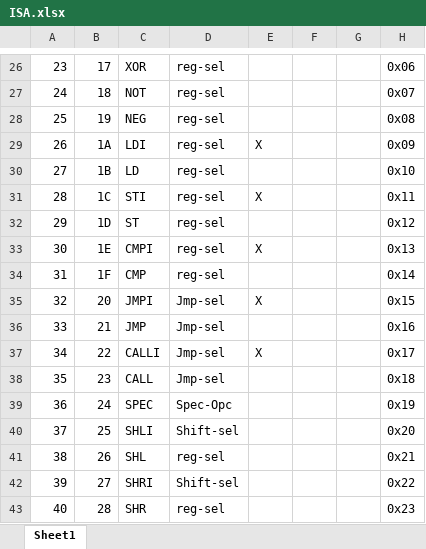
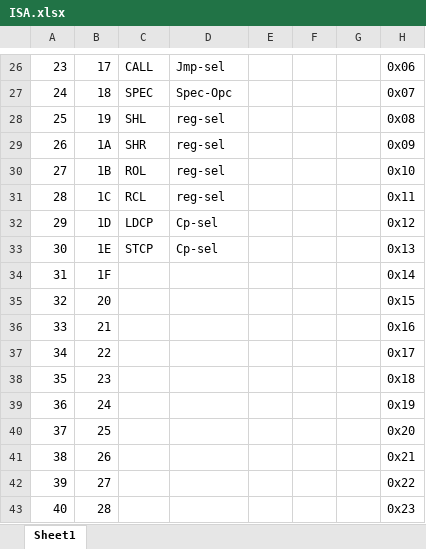
Before and after one commit to d16-processor/d16, an Excel workbook: ISA.xlsx, sheet Sheet1, drawn as a sheet; only a part is shown, gaps mark what is left out; values as stored, in another font and other column widths than the file's, no borders; the diff covers the shown part only; the diff names each change by its address in the sheet, - before the commit and + after, or states it on an @@ line.

```diff
--- a/ISA.xlsx (sheet Sheet1)
+++ b/ISA.xlsx (sheet Sheet1)
-C26: XOR
+C26: CALL
-D26: reg-sel
+D26: Jmp-sel
-C27: NOT
+C27: SPEC
-D27: reg-sel
+D27: Spec-Opc
-C28: NEG
+C28: SHL
-C29: LDI
+C29: SHR
-E29: X
+E29: (empty)
-C30: LD
+C30: ROL
-C31: STI
+C31: RCL
-E31: X
+E31: (empty)
-C32: ST
+C32: LDCP
-D32:D33: reg-sel
+D32:D33: Cp-sel
-C33: CMPI
+C33: STCP
-E33: X
+E33: (empty)
-C34: CMP
+C34: (empty)
-D34: reg-sel
+D34: (empty)
-C35: JMPI
+C35: (empty)
-D35:D38: Jmp-sel
+D35:D38: (empty)
-E35: X
+E35: (empty)
-C36: JMP
+C36: (empty)
-C37: CALLI
+C37: (empty)
-E37: X
+E37: (empty)
-C38: CALL
+C38: (empty)
-C39: SPEC
+C39: (empty)
-D39: Spec-Opc
+D39: (empty)
-C40: SHLI
+C40: (empty)
-D40: Shift-sel
+D40: (empty)
-C41: SHL
+C41: (empty)
-D41: reg-sel
+D41: (empty)
-C42: SHRI
+C42: (empty)
-D42: Shift-sel
+D42: (empty)
-C43: SHR
+C43: (empty)
-D43: reg-sel
+D43: (empty)
```
Also changed, not shown: 200 added rows and 48 edited cells elsewhere in this sheet.
